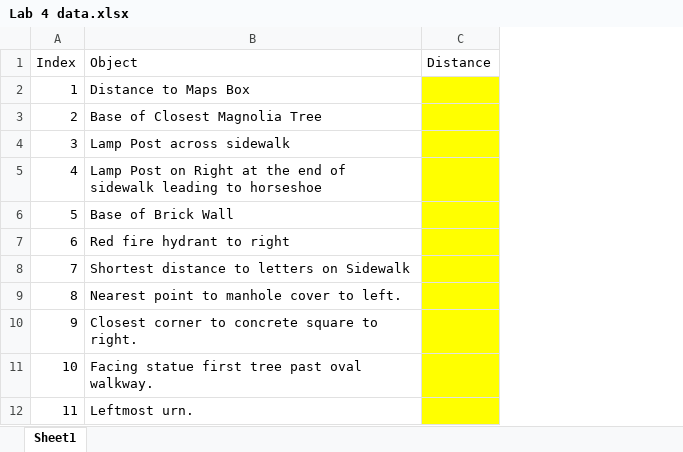
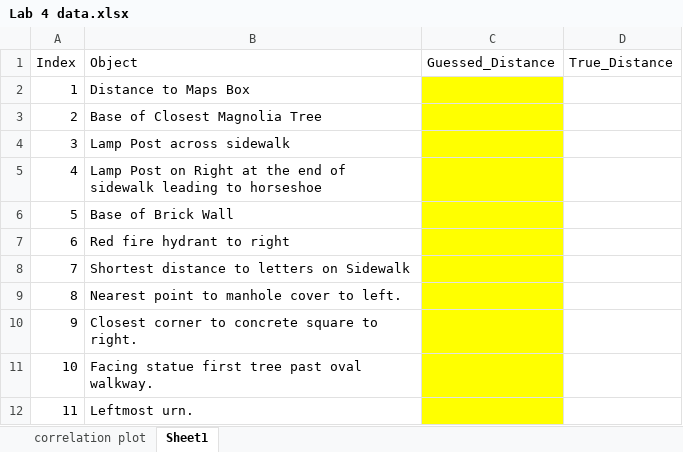
Before and after one commit to Shanlearning/Stat-201-teaching, an Excel workbook: lab4/Lab 4 data.xlsx, sheet Sheet1, drawn as a sheet; values as stored, in another font and other column widths than the file's, no borders; removed rows and columns are numbered as before the commit, all else as after; the diff names each change by its address in the sheet, - before the commit and + after, or states it on an @@ line.

```diff
--- a/lab4/Lab 4 data.xlsx (sheet Sheet1)
+++ b/lab4/Lab 4 data.xlsx (sheet Sheet1)
+sheet tab: correlation plot
-column C (Distance), empty
+column C (Guessed_Distance), empty
+column D (True_Distance), empty
```
Also changed, not shown: charts or pictures.
